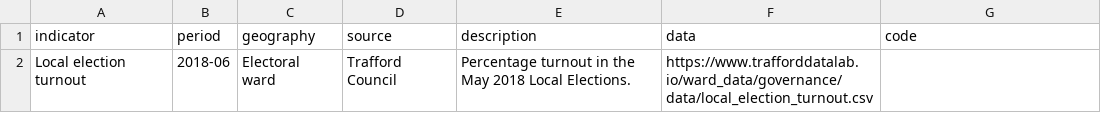
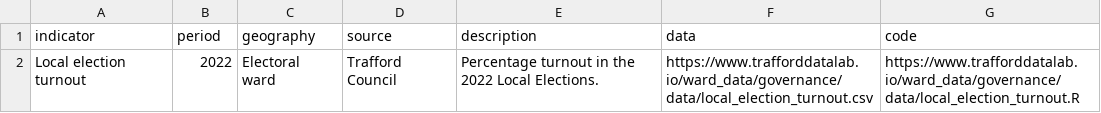
Before and after one commit to traffordDataLab/ward_data, a CSV file: governance/meta.csv, drawn as a sheet.

```diff
--- a/governance/meta.csv
+++ b/governance/meta.csv
@@ -1,2 +1,2 @@
 indicator,period,geography,source,description,data,code
-Local election turnout,2018-06,Electoral ward,Trafford Council,Percentage turnout in the May 2018 Local Elections.,https://www.trafforddatalab.io/ward_data/governance/data/local_election_turnout.csv,
+Local election turnout,2022,Electoral ward,Trafford Council,Percentage turnout in the 2022 Local Elections.,https://www.trafforddatalab.io/ward_data/governance/data/local_election_turnout.csv,https://www.trafforddatalab.io/ward_data/governance/data/local_election_turnout.R
```
Also changed, not shown: health/data/breast_cancer.csv, health/meta.csv, 1 other file.
